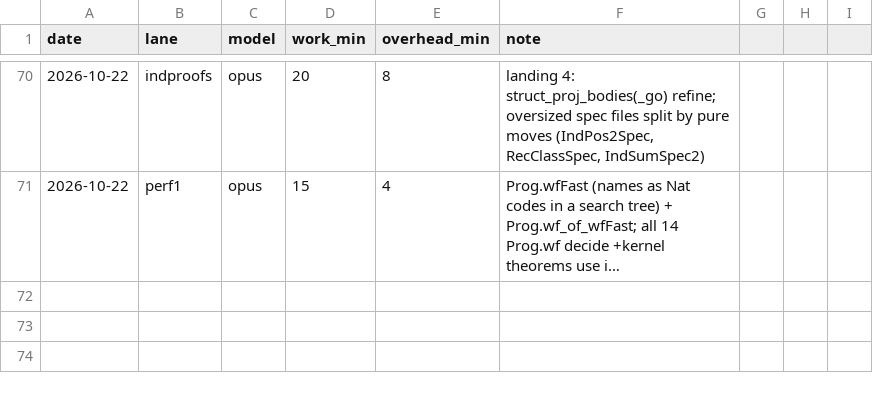
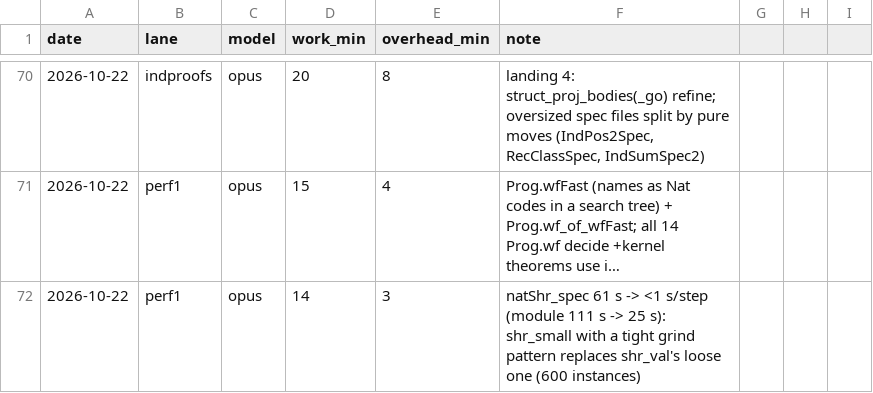
Before and after one commit to leanprover/con-agua, a CSV file: docs/velocity.csv, drawn as a sheet; only a part is shown, gaps mark what is left out; long unchanged cells end in …; the diff names each change by its address in the sheet, - before the commit and + after, or states it on an @@ line.

```diff
--- a/docs/velocity.csv
+++ b/docs/velocity.csv
+row 72: 2026-10-22 | perf1 | opus | 14 | 3 | natShr_spec 61 s -> <1 s/step (module 111 s -> 25 s): shr_small with a tight grind pattern replaces shr_val's loose one (600 instances)
```
Also changed, not shown: 3 other files.
